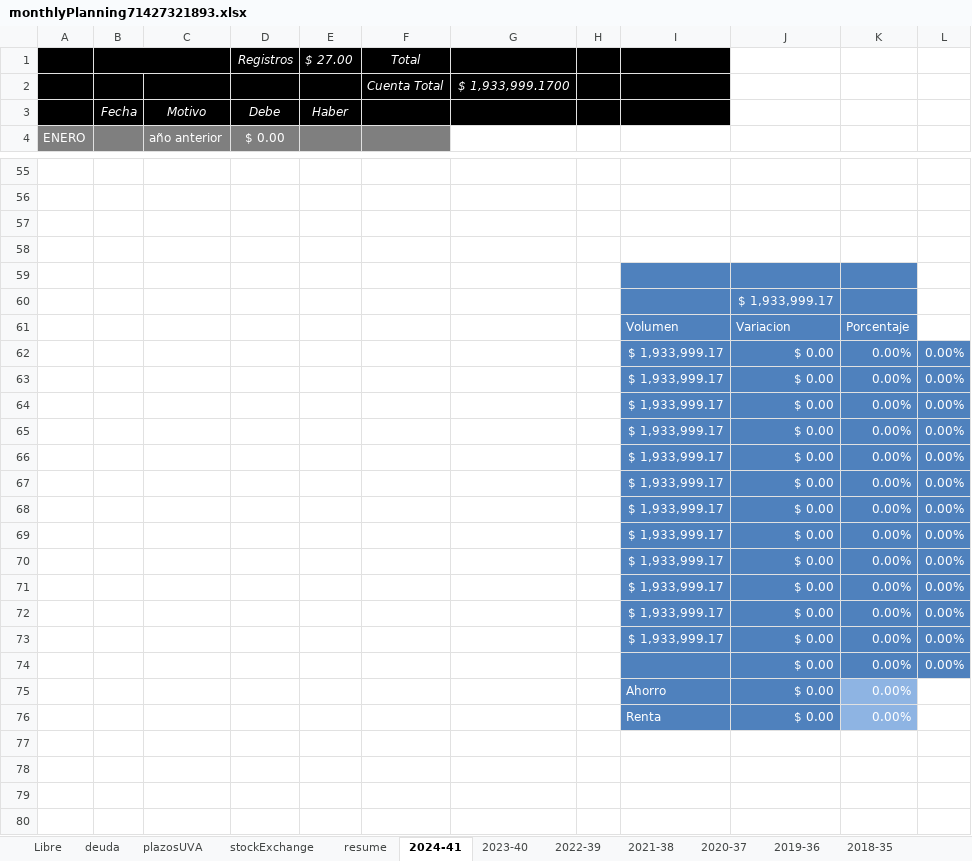
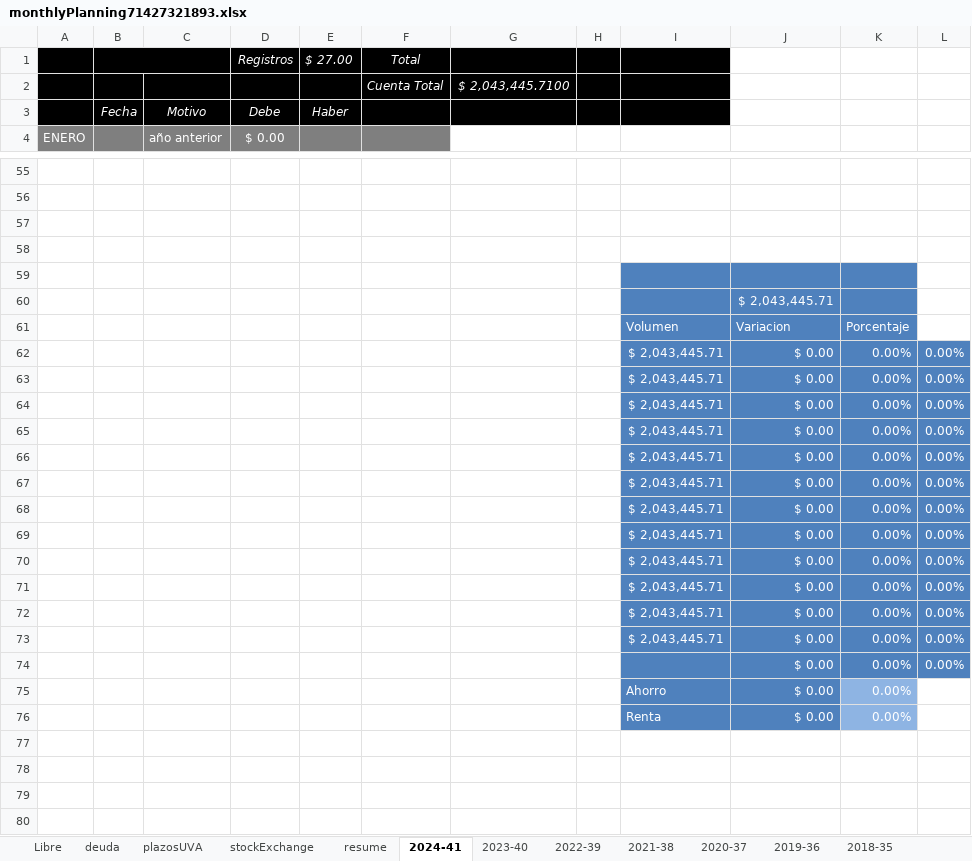
Before and after one commit to andresGitDev/private, an Excel workbook: personalAccounts/monthlyPlanning71427321893.xlsx, sheet 2024-41, drawn as a sheet; only a part is shown, gaps mark what is left out; values as stored, in another font and other column widths than the file's, no borders; charts and pictures and conditional formats not drawn; the diff covers the shown part only; the diff names each change by its address in the sheet, - before the commit and + after, or states it on an @@ line.

```diff
--- a/personalAccounts/monthlyPlanning71427321893.xlsx (sheet 2024-41)
+++ b/personalAccounts/monthlyPlanning71427321893.xlsx (sheet 2024-41)
-G2: $ 1,933,999.1700
+G2: $ 2,043,445.7100
-J60: $ 1,933,999.17
+J60: $ 2,043,445.71
-I62:I73: $ 1,933,999.17
+I62:I73: $ 2,043,445.71
```
Also changed, not shown: 12 edited cells elsewhere in this sheet, sheet stockExchange, sheet resume, sheet 2023-40, sheet deuda, sheet 2022-39, sheet plazosUVA, 2 more sheets, formulas that keep their value, charts or pictures, 3 other files.
